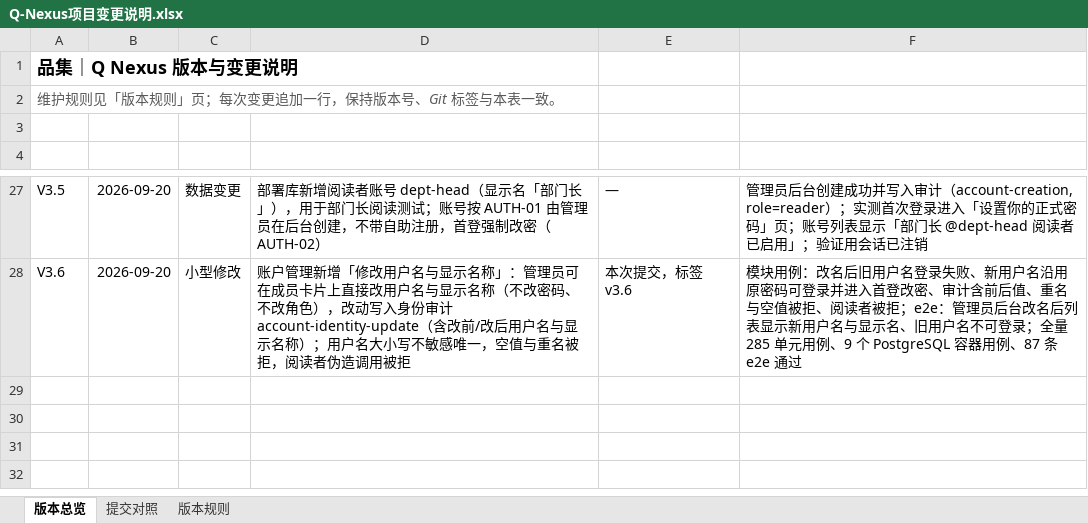
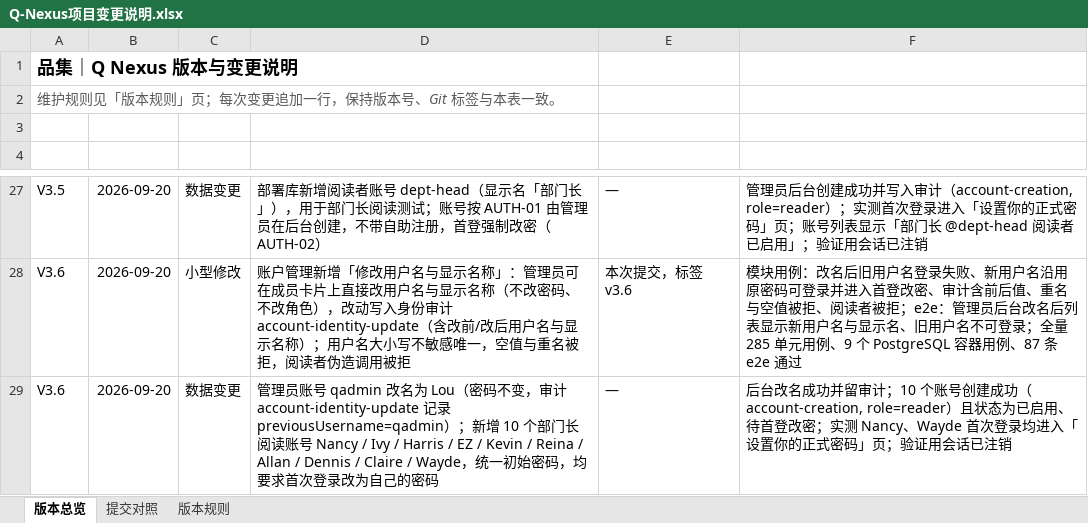
Before and after one commit to profundity-max/quality-homepage, an Excel workbook: Q-Nexus项目变更说明.xlsx, sheet 版本总览, drawn as a sheet; only a part is shown, gaps mark what is left out; values as stored, in another font and other column widths than the file's, no borders; the diff names each change by its address in the sheet, - before the commit and + after, or states it on an @@ line.

Commit message:
docs: record the Lou rename and 10 department-head reader accounts

```diff
--- a/Q-Nexus项目变更说明.xlsx (sheet 版本总览)
+++ b/Q-Nexus项目变更说明.xlsx (sheet 版本总览)
+row 29: V3.6 | 2026-09-20 | 数据变更 | 管理员账号 qadmin 改名为 Lou（密码不变，审计 account-identity-update 记录 previousUsername=qadmin）；新增 10 个部门长阅读账号 Nancy / Ivy / Harris / EZ / Kevin / Reina / Allan / Dennis / Claire / Wayde，统一初始密码，均要求首次登录改为自己的密码 | — | 后台改名成功并留审计；10 个账号创建成功（account-creation, role=reader）且状态为已启用、待首登改密；实测 Nancy、Wayde 首次登录均进入「设置你的正式密码」页；验证用会话已注销
```
Also changed, not shown: 1 other file.
